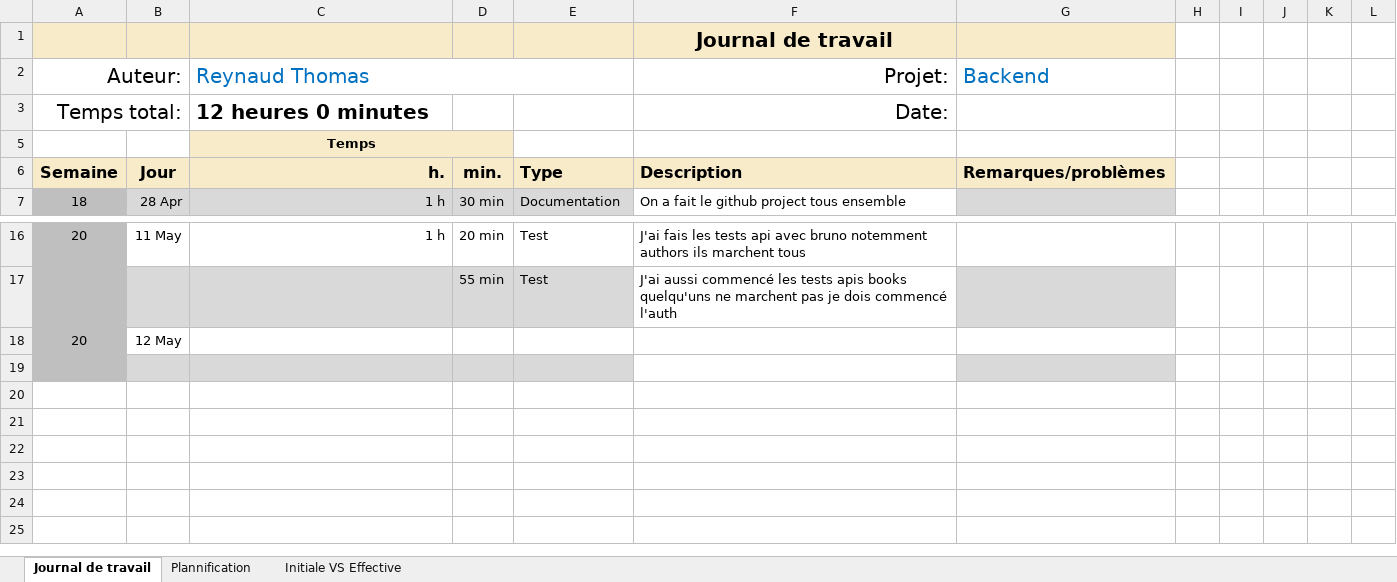
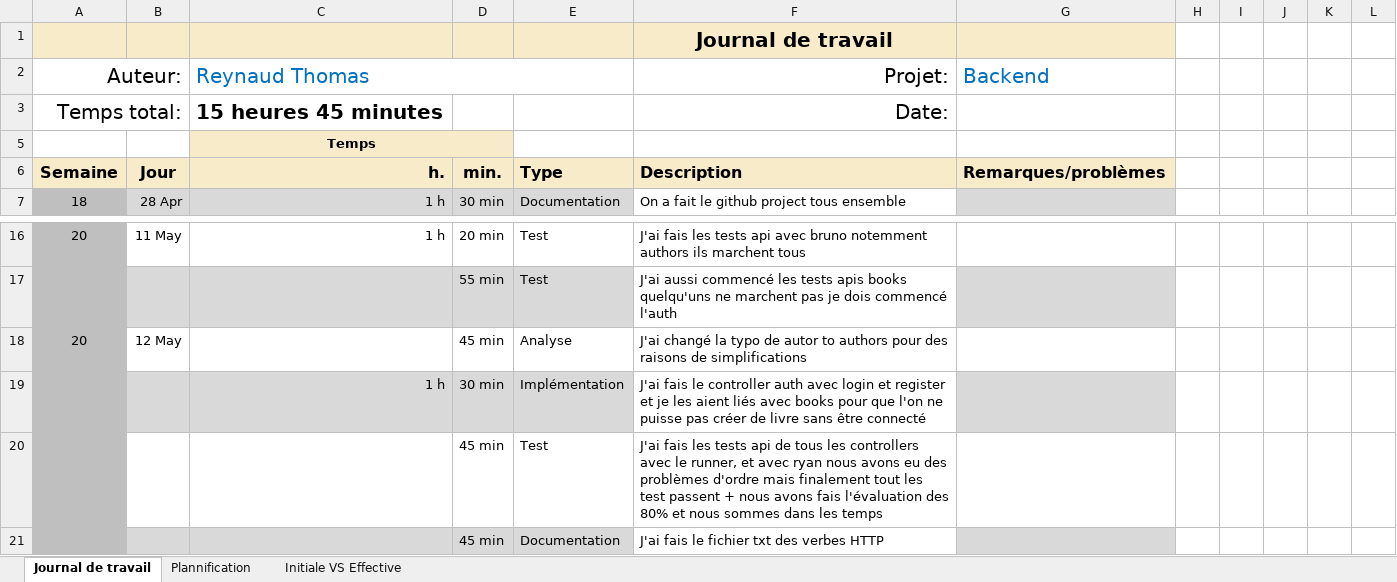
Before and after one commit to ThomasReynaud07/Passion-Lecture, an Excel workbook: Doc Backend/Journal-de-Travail_ReynaudThomas-Backend.xlsx, sheet Journal de travail, drawn as a sheet; only a part is shown, gaps mark what is left out; values as stored, in another font and other column widths than the file's, no borders; conditional formats and table styles not drawn; the diff names each change by its address in the sheet, - before the commit and + after, or states it on an @@ line.

Commit message:
doc: fichier .txt verbes HTTP + jdt

```diff
--- a/Doc Backend/Journal-de-Travail_ReynaudThomas-Backend.xlsx (sheet Journal de travail)
+++ b/Doc Backend/Journal-de-Travail_ReynaudThomas-Backend.xlsx (sheet Journal de travail)
-C3: 12 heures 0 minutes
+C3: 15 heures 45 minutes
-D18: (empty)
+D18: 45 min
-E18: (empty)
+E18: Analyse
-F18: (empty)
+F18: J'ai changé la typo de autor to authors pour des raisons de simplifications
-row 19: (empty)
+row 19:  |  | 1 h | 30 min | Implémentation | J'ai fais le controller auth avec login et register et je les aient liés avec books pour que l'on ne puisse pas créer de livre sans être connecté
+row 20:  |  |  | 45 min | Test | J'ai fais les tests api de tous les controllers avec le runner, et avec ryan nous avons eu des problèmes d'ordre mais finalement tout les test passent + nous avons fais l'évaluation des 80% et nous sommes dans les temps
+row 21:  |  |  | 45 min | Documentation | J'ai fais le fichier txt des verbes HTTP
```
Also changed, not shown: sheet Plannification, hidden cells, charts or pictures, 2 other files.
